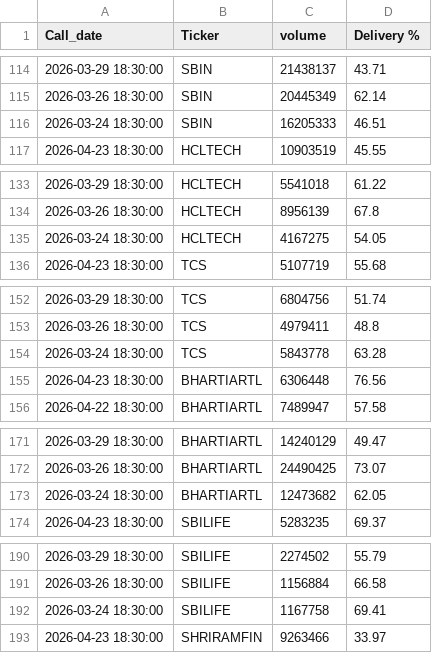
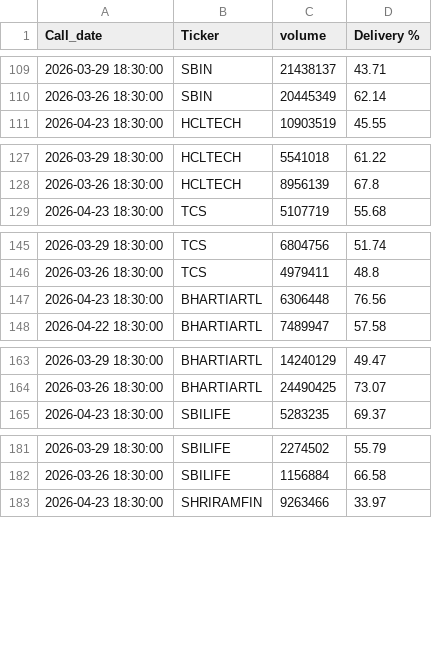
Before and after one commit to nayanjsarma1-png/nifty50-radar, a CSV file: stock_output.csv, drawn as a sheet; only a part is shown, gaps mark what is left out; the diff covers the shown part only.

```diff
--- a/stock_output.csv
+++ b/stock_output.csv
@@ -115,3 +110,2 @@ Call_date,Ticker,volume,Delivery %
 2026-03-26 18:30:00,SBIN,20445349,62.14
-2026-03-24 18:30:00,SBIN,16205333,46.51
 2026-04-23 18:30:00,HCLTECH,10903519,45.55
@@ -134,3 +128,2 @@ Call_date,Ticker,volume,Delivery %
 2026-03-26 18:30:00,HCLTECH,8956139,67.8
-2026-03-24 18:30:00,HCLTECH,4167275,54.05
 2026-04-23 18:30:00,TCS,5107719,55.68
@@ -153,3 +146,2 @@ Call_date,Ticker,volume,Delivery %
 2026-03-26 18:30:00,TCS,4979411,48.8
-2026-03-24 18:30:00,TCS,5843778,63.28
 2026-04-23 18:30:00,BHARTIARTL,6306448,76.56
@@ -172,3 +164,2 @@ Call_date,Ticker,volume,Delivery %
 2026-03-26 18:30:00,BHARTIARTL,24490425,73.07
-2026-03-24 18:30:00,BHARTIARTL,12473682,62.05
 2026-04-23 18:30:00,SBILIFE,5283235,69.37
@@ -191,3 +182,2 @@ Call_date,Ticker,volume,Delivery %
 2026-03-26 18:30:00,SBILIFE,1156884,66.58
-2026-03-24 18:30:00,SBILIFE,1167758,69.41
 2026-04-23 18:30:00,SHRIRAMFIN,9263466,33.97
```
Also changed, not shown: 45 removed rows elsewhere in this file.
